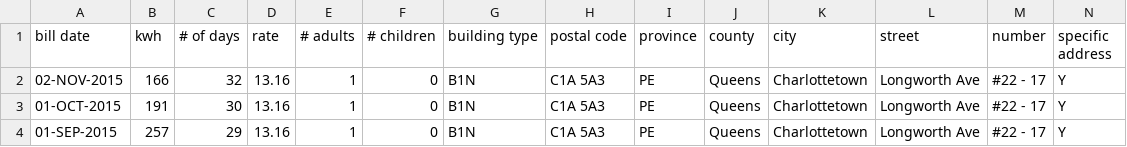
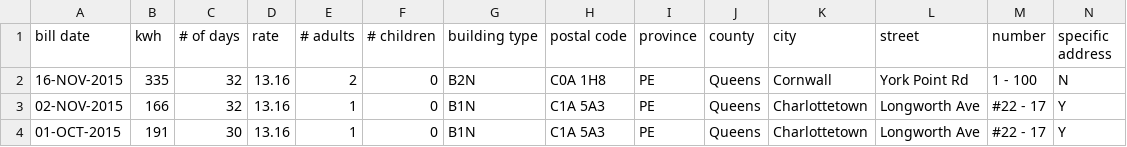
Before and after one commit to peidevs/OpenDataBookClub, a CSV file: data/crowd/utility/U_001_Electric/electric.csv, drawn as a sheet; only a part is shown; the shorter side is filled out with more unchanged rows.

Commit message:
update for November

```diff
--- a/data/crowd/utility/U_001_Electric/electric.csv
+++ b/data/crowd/utility/U_001_Electric/electric.csv
@@ -1,2 +1,3 @@
 "bill date","kwh","# of days","rate","# adults","# children","building type","postal code","province","county","city","street","number","specific address"
+16-NOV-2015,335,32,13.16,2,0,B2N,"C0A 1H8",PE,Queens,Cornwall,York Point Rd,"1 - 100","N"
 02-NOV-2015,166,32,13.16,1,0,B1N,"C1A 5A3",PE,Queens,Charlottetown,Longworth Ave,"#22 - 17","Y"
```
